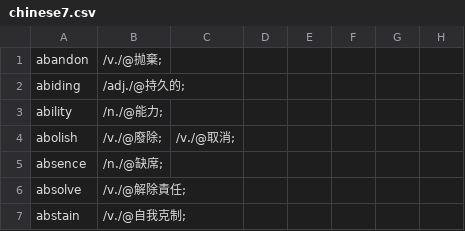
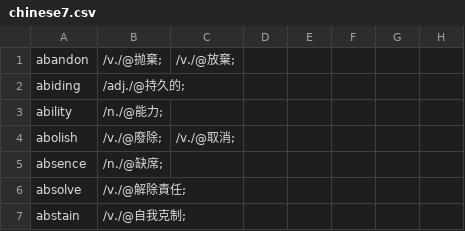
Before and after one commit to yhnnd/wordlab, a CSV file: WordLabGo/files/lang-utf8/ch/chinese7.csv, drawn as a sheet; only a part is shown.

Commit message:
auto fix db damage when update word defs

```diff
--- a/WordLabGo/files/lang-utf8/ch/chinese7.csv
+++ b/WordLabGo/files/lang-utf8/ch/chinese7.csv
@@ -1,2 +1,2 @@
-abandon ,/v./@抛棄;
+abandon ,/v./@抛棄;,/v./@放棄;
 abiding ,/adj./@持久的;
```
Also changed, not shown: 2 other files.
